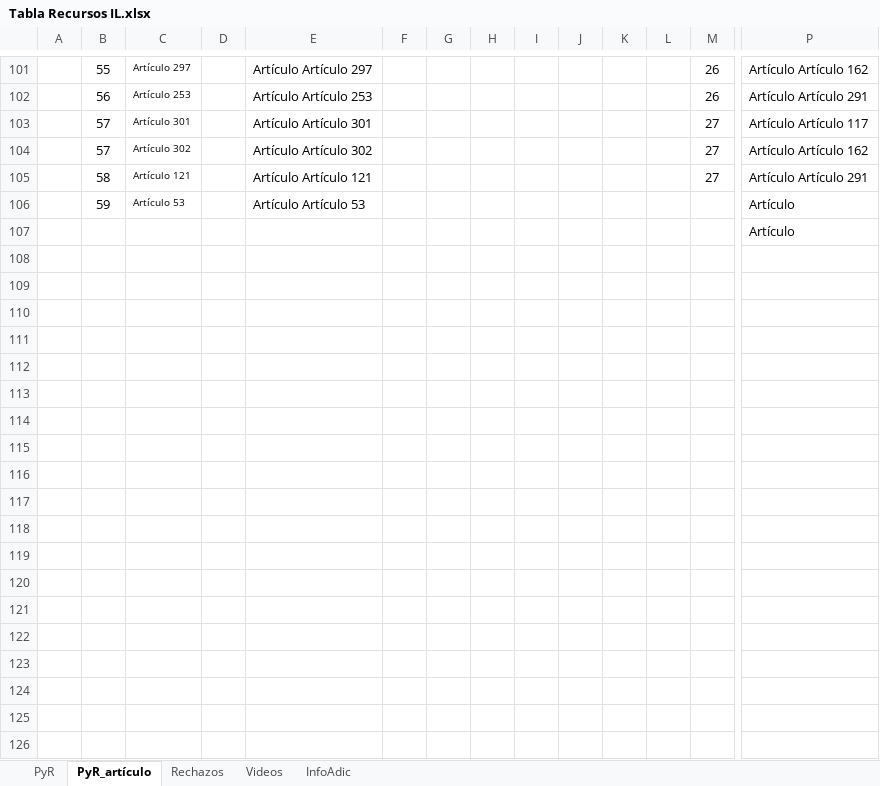
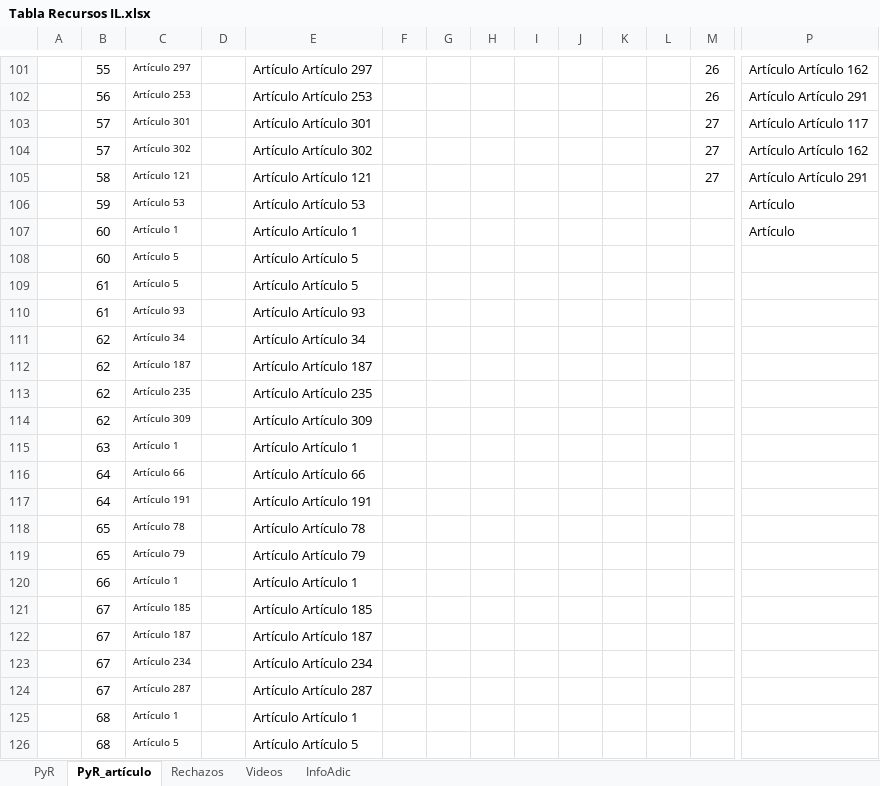
Before and after one commit to Sud-Austral/MONITOREO-DI, an Excel workbook: Constitución/Tabla Recursos IL.xlsx, sheet PyR_artículo, drawn as a sheet; only a part is shown, gaps mark what is left out; values as stored, in another font and other column widths than the file's, no borders; table styles not drawn; removed rows and columns are numbered as before the commit, all else as after; rows hold the shown columns only; the diff names each change by its address in the sheet, - before the commit and + after, or states it on an @@ line.

Commit message:
Update Tabla Recursos IL.xlsx

```diff
--- a/Constitución/Tabla Recursos IL.xlsx (sheet PyR_artículo)
+++ b/Constitución/Tabla Recursos IL.xlsx (sheet PyR_artículo)
-row 107:  |  |  |  |  |  |  |  |  |  |  |  |  | Artículo
+row 107:  | 60 | Artículo 1 |  | Artículo Artículo 1 |  |  |  |  |  |  |  |  | Artículo
+row 108:  | 60 | Artículo 5 |  | Artículo Artículo 5
+row 109:  | 61 | Artículo 5 |  | Artículo Artículo 5
+row 110:  | 61 | Artículo 93 |  | Artículo Artículo 93
+row 111:  | 62 | Artículo 34 |  | Artículo Artículo 34
+row 112:  | 62 | Artículo 187 |  | Artículo Artículo 187
+row 113:  | 62 | Artículo 235 |  | Artículo Artículo 235
+row 114:  | 62 | Artículo 309 |  | Artículo Artículo 309
+row 115:  | 63 | Artículo 1 |  | Artículo Artículo 1
+row 116:  | 64 | Artículo 66 |  | Artículo Artículo 66
+row 117:  | 64 | Artículo 191 |  | Artículo Artículo 191
+row 118:  | 65 | Artículo 78 |  | Artículo Artículo 78
+row 119:  | 65 | Artículo 79 |  | Artículo Artículo 79
+row 120:  | 66 | Artículo 1 |  | Artículo Artículo 1
+row 121:  | 67 | Artículo 185 |  | Artículo Artículo 185
+row 122:  | 67 | Artículo 187 |  | Artículo Artículo 187
+row 123:  | 67 | Artículo 234 |  | Artículo Artículo 234
+row 124:  | 67 | Artículo 287 |  | Artículo Artículo 287
+row 125:  | 68 | Artículo 1 |  | Artículo Artículo 1
+row 126:  | 68 | Artículo 5 |  | Artículo Artículo 5
```
Also changed, not shown: sheet PyR.
